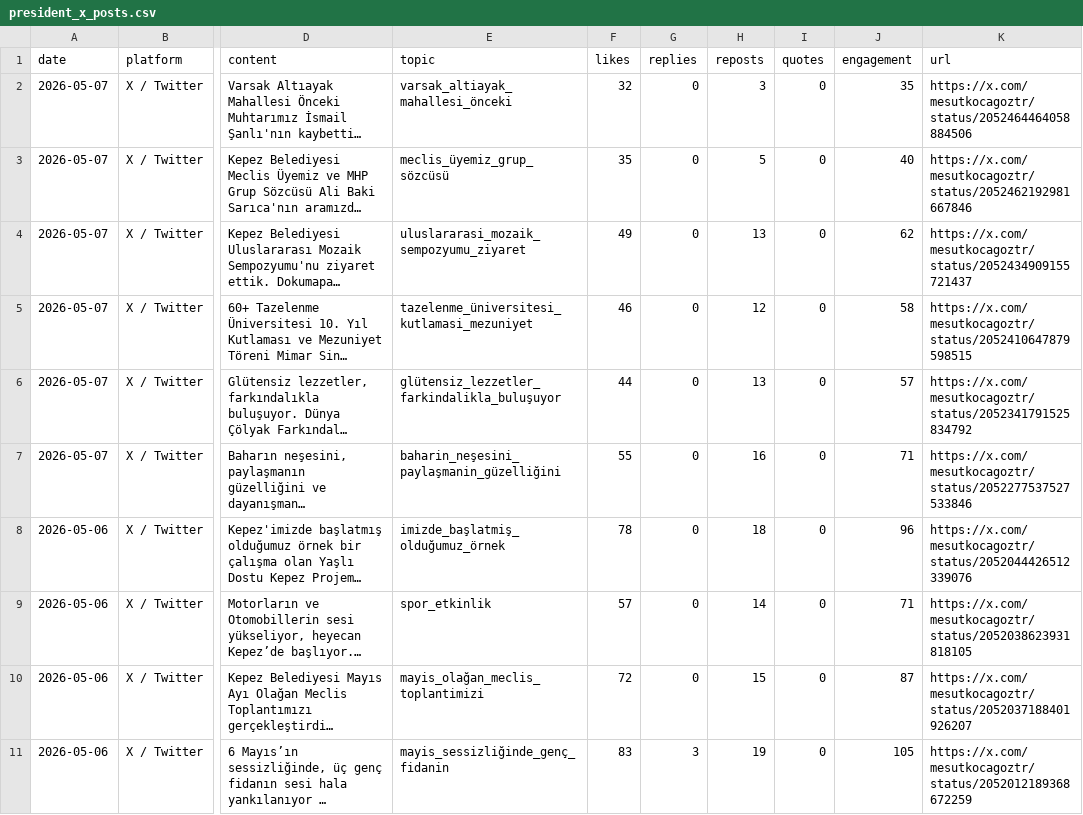
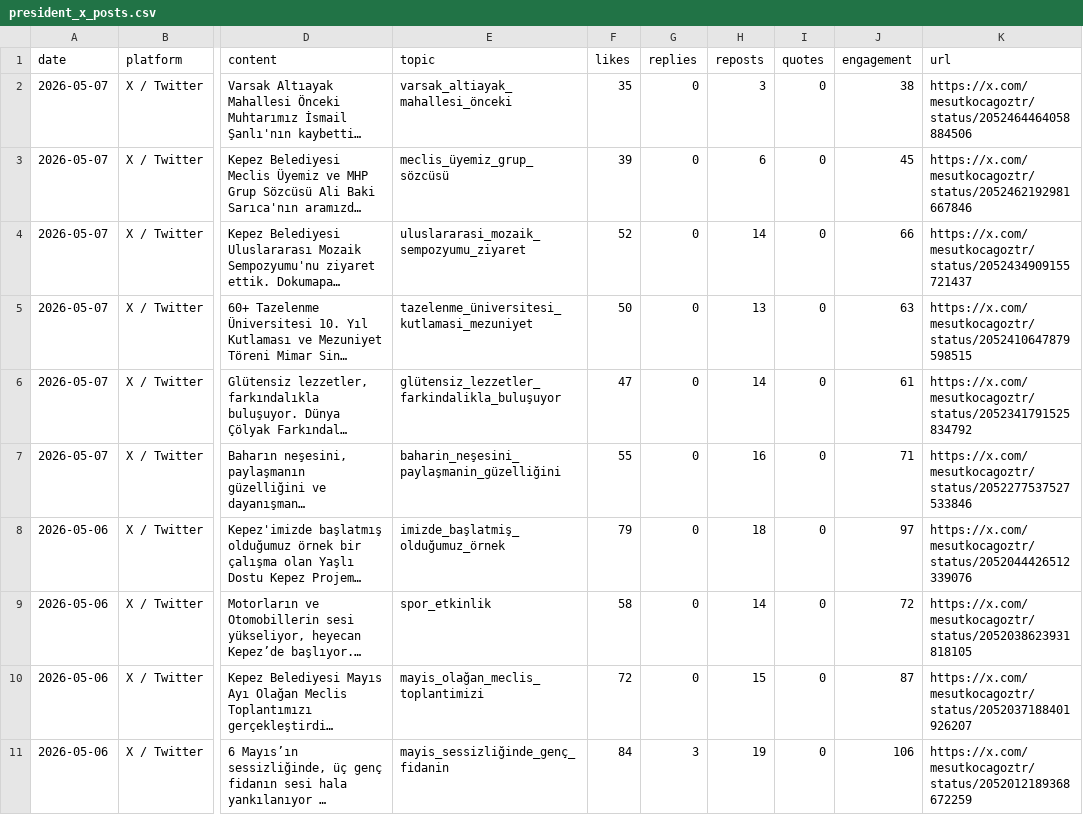
Before and after one commit to korayarhan/dijital-antalya-nabzi, a CSV file: data/auto_social/president_x_posts.csv, drawn as a sheet; only a part is shown, gaps mark what is left out; long unchanged cells end in …; the diff names each change by its address in the sheet, - before the commit and + after, or states it on an @@ line.

```diff
--- a/data/auto_social/president_x_posts.csv
+++ b/data/auto_social/president_x_posts.csv
-F2 (likes): 32
+F2 (likes): 35
-J2 (engagement): 35
+J2 (engagement): 38
-F3 (likes): 35
+F3 (likes): 39
-H3 (reposts): 5
+H3 (reposts): 6
-J3 (engagement): 40
+J3 (engagement): 45
-F4 (likes): 49
+F4 (likes): 52
-H4 (reposts): 13
+H4 (reposts): 14
-J4 (engagement): 62
+J4 (engagement): 66
-F5 (likes): 46
+F5 (likes): 50
-H5 (reposts): 12
+H5 (reposts): 13
-J5 (engagement): 58
+J5 (engagement): 63
-F6 (likes): 44
+F6 (likes): 47
-H6 (reposts): 13
+H6 (reposts): 14
-J6 (engagement): 57
+J6 (engagement): 61
-F8 (likes): 78
+F8 (likes): 79
-J8 (engagement): 96
+J8 (engagement): 97
-F9 (likes): 57
+F9 (likes): 58
-J9 (engagement): 71
+J9 (engagement): 72
-F11 (likes): 83
+F11 (likes): 84
-J11 (engagement): 105
+J11 (engagement): 106
```
Also changed, not shown: data/alerts/alert_log.csv, data/archive/daily_decision_log.csv, 4 other files.
